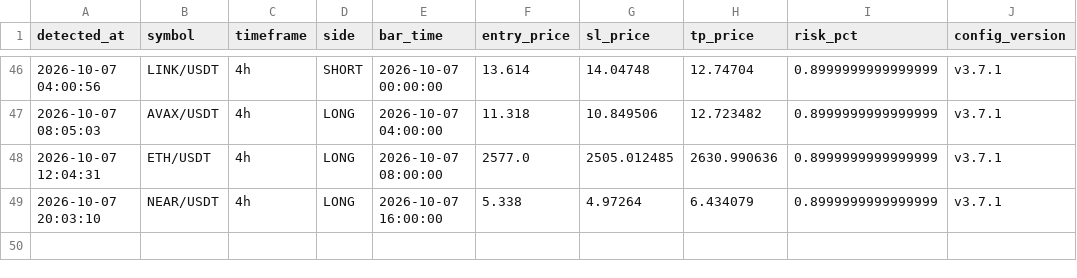
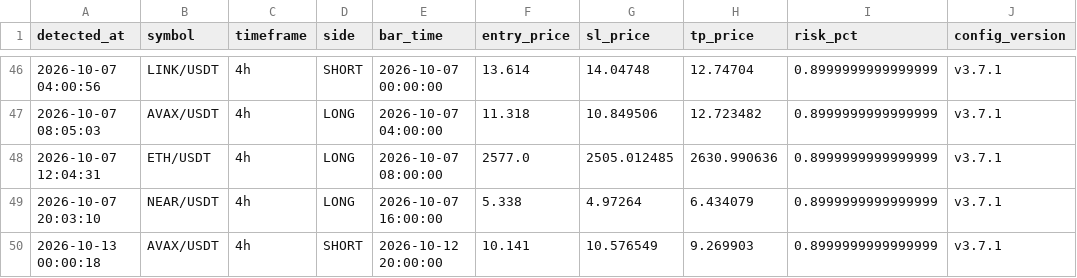
Before and after one commit to takuma08/ironvault-track-record, a CSV file: signals.csv, drawn as a sheet; only a part is shown, gaps mark what is left out.

```diff
--- a/signals.csv
+++ b/signals.csv
@@ -49 +49,2 @@ detected_at,symbol,timeframe,side,bar_time,entry_price,sl_price,tp_price,risk_pc
 2026-10-07 20:03:10,NEAR/USDT,4h,LONG,2026-10-07 16:00:00,5.338,4.97264,6.434079,0.8999999999999999,v3.7.1
+2026-10-13 00:00:18,AVAX/USDT,4h,SHORT,2026-10-12 20:00:00,10.141,10.576549,9.269903,0.8999999999999999,v3.7.1
```
Also changed, not shown: 1 other file.
